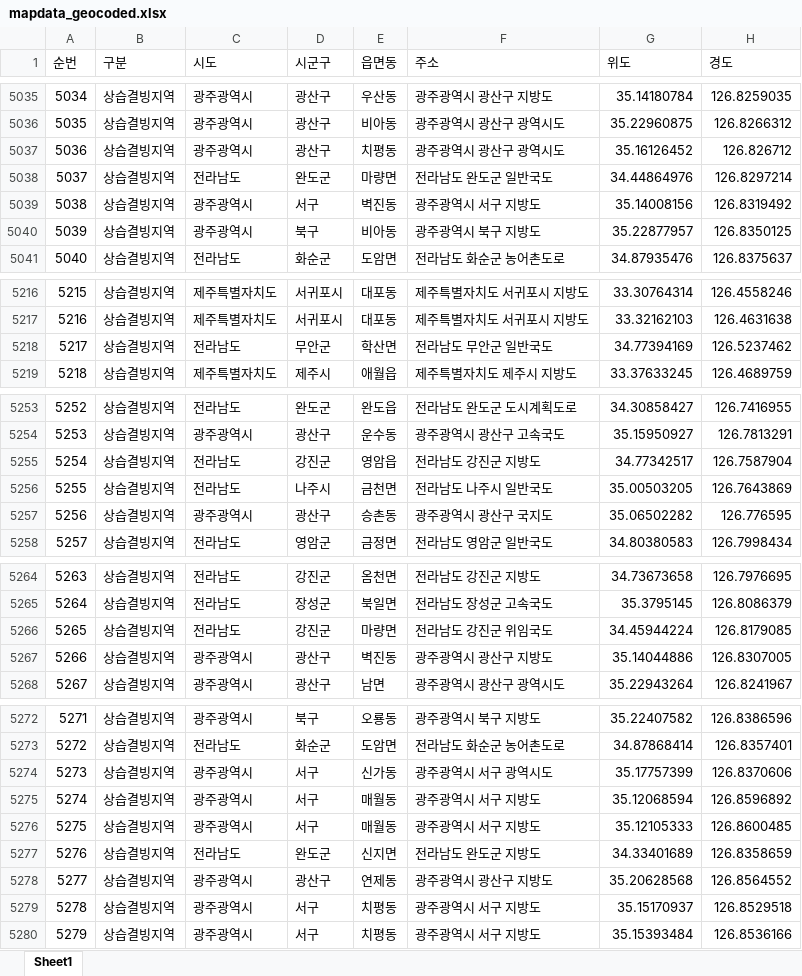
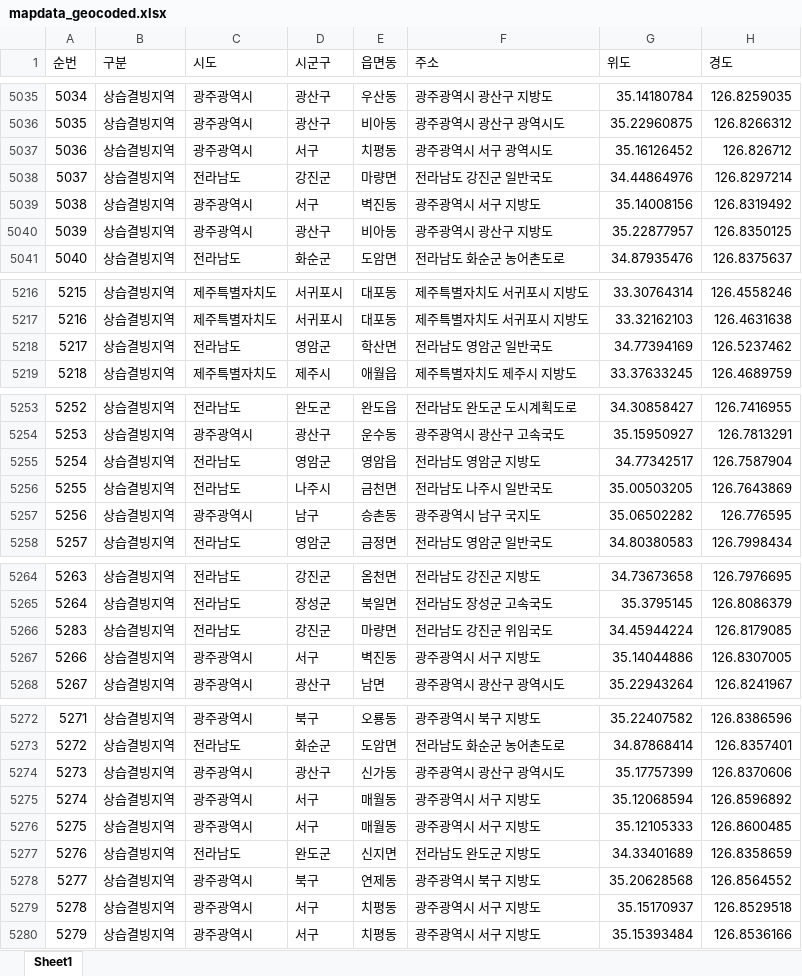
Before and after one commit to longtermcare0240-web/risk, an Excel workbook: mapdata_geocoded.xlsx, sheet Sheet1, drawn as a sheet; only a part is shown, gaps mark what is left out; values as stored, in another font and other column widths than the file's, no borders; the diff covers the shown part only; the diff names each change by its address in the sheet, - before the commit and + after, or states it on an @@ line.

Commit message:
Add files via upload

```diff
--- a/mapdata_geocoded.xlsx (sheet Sheet1)
+++ b/mapdata_geocoded.xlsx (sheet Sheet1)
-D5037 (시군구): 광산구
+D5037 (시군구): 서구
-F5037 (주소): 광주광역시 광산구 광역시도
+F5037 (주소): 광주광역시 서구 광역시도
-D5038 (시군구): 완도군
+D5038 (시군구): 강진군
-F5038 (주소): 전라남도 완도군 일반국도
+F5038 (주소): 전라남도 강진군 일반국도
-D5040 (시군구): 북구
+D5040 (시군구): 광산구
-F5040 (주소): 광주광역시 북구 지방도
+F5040 (주소): 광주광역시 광산구 지방도
-D5218 (시군구): 무안군
+D5218 (시군구): 영암군
-F5218 (주소): 전라남도 무안군 일반국도
+F5218 (주소): 전라남도 영암군 일반국도
-D5255 (시군구): 강진군
+D5255 (시군구): 영암군
-F5255 (주소): 전라남도 강진군 지방도
+F5255 (주소): 전라남도 영암군 지방도
-D5257 (시군구): 광산구
+D5257 (시군구): 남구
-F5257 (주소): 광주광역시 광산구 국지도
+F5257 (주소): 광주광역시 남구 국지도
-A5266 (순번): 5265
+A5266 (순번): 5283
-D5267 (시군구): 광산구
+D5267 (시군구): 서구
-F5267 (주소): 광주광역시 광산구 지방도
+F5267 (주소): 광주광역시 서구 지방도
-D5274 (시군구): 서구
+D5274 (시군구): 광산구
-F5274 (주소): 광주광역시 서구 광역시도
+F5274 (주소): 광주광역시 광산구 광역시도
-D5278 (시군구): 광산구
+D5278 (시군구): 북구
-F5278 (주소): 광주광역시 광산구 지방도
+F5278 (주소): 광주광역시 북구 지방도
```
Also changed, not shown: 20 edited cells elsewhere in this sheet.
